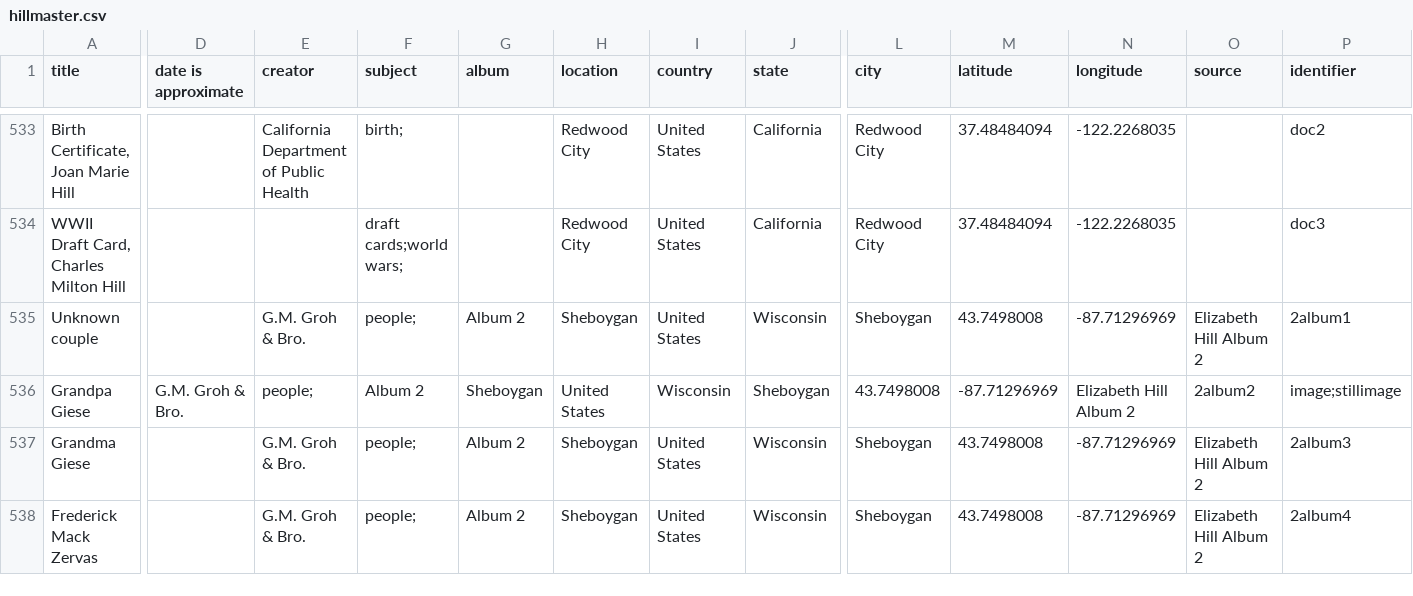
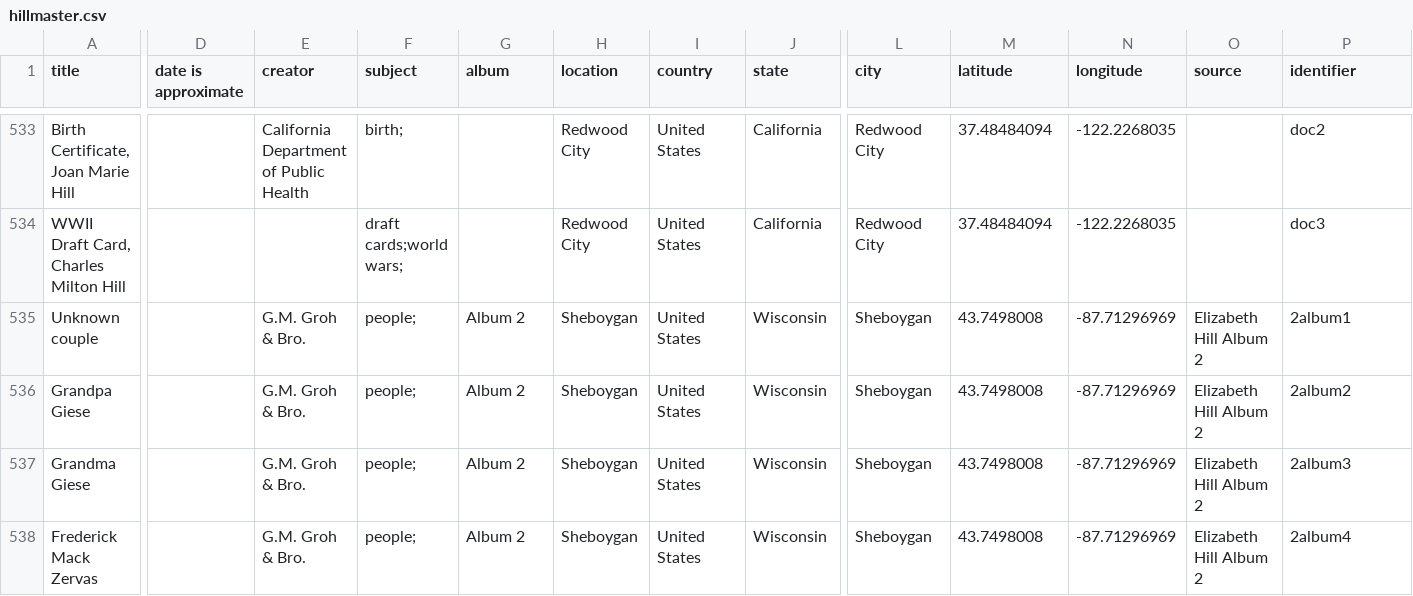
Before and after one commit to kitstokes/hillfam, a CSV file: _data/hillmaster.csv, drawn as a sheet; only a part is shown, gaps mark what is left out; the diff covers the shown part only; the diff names each change by its address in the sheet, - before the commit and + after, or states it on an @@ line.

Commit message:
Update hillmaster.csv

```diff
--- a/_data/hillmaster.csv
+++ b/_data/hillmaster.csv
-D536 (date is approximate): G.M. Groh & Bro.
+D536 (date is approximate): (empty)
-E536 (creator): people;
+E536 (creator): G.M. Groh & Bro.
-F536 (subject): Album 2
+F536 (subject): people;
-G536 (album): Sheboygan
+G536 (album): Album 2
-H536 (location): United States
+H536 (location): Sheboygan
-I536 (country): Wisconsin
+I536 (country): United States
-J536 (state): Sheboygan
+J536 (state): Wisconsin
-L536 (city): 43.7498008
+L536 (city): Sheboygan
-M536 (latitude): -87.71296969
+M536 (latitude): 43.7498008
-N536 (longitude): Elizabeth Hill Album 2
+N536 (longitude): -87.71296969
-O536 (source): 2album2
+O536 (source): Elizabeth Hill Album 2
-P536 (identifier): image;stillimage
+P536 (identifier): 2album2
```
Also changed, not shown: 6 edited cells elsewhere in this file.
